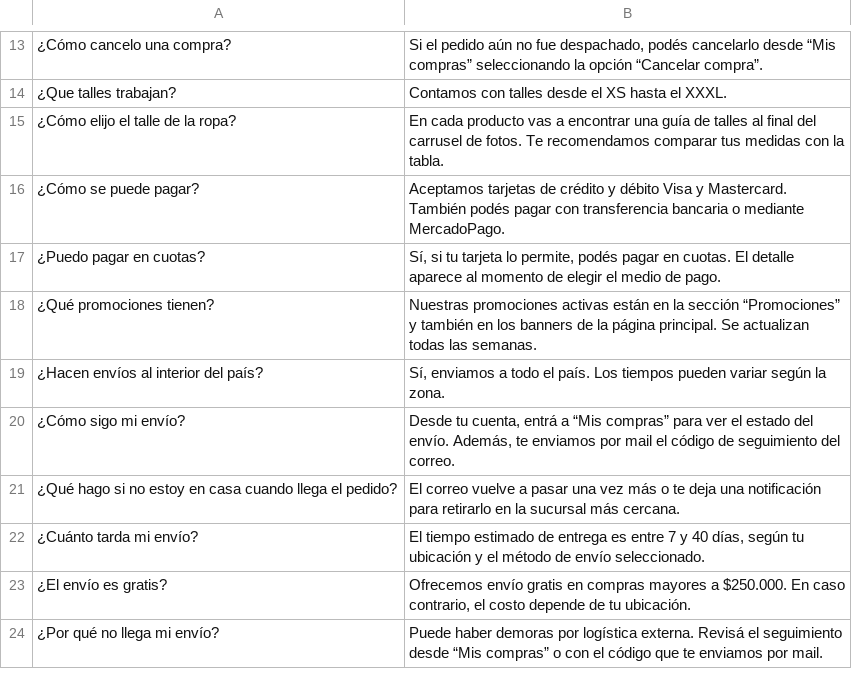
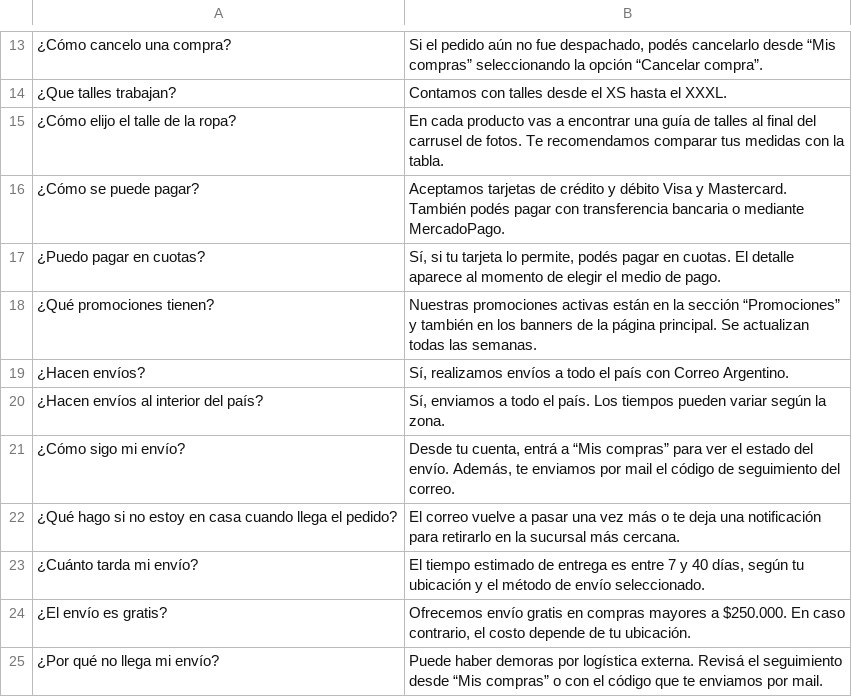
Before and after one commit to Sofigam00s/Procesamiento-del-habla-IA, a CSV file: TP4_Chatbots/Chatbot_tienda_de _ropa_online.csv, drawn as a sheet; only a part is shown, gaps mark what is left out; the diff names each change by its address in the sheet, - before the commit and + after, or states it on an @@ line.

Commit message:
Chatbot_tienda_de _ropa_online.csv

```diff
--- a/TP4_Chatbots/Chatbot_tienda_de _ropa_online.csv
+++ b/TP4_Chatbots/Chatbot_tienda_de _ropa_online.csv
+row 19: ¿Hacen envíos? | Sí, realizamos envíos a todo el país con Correo Argentino.
```
